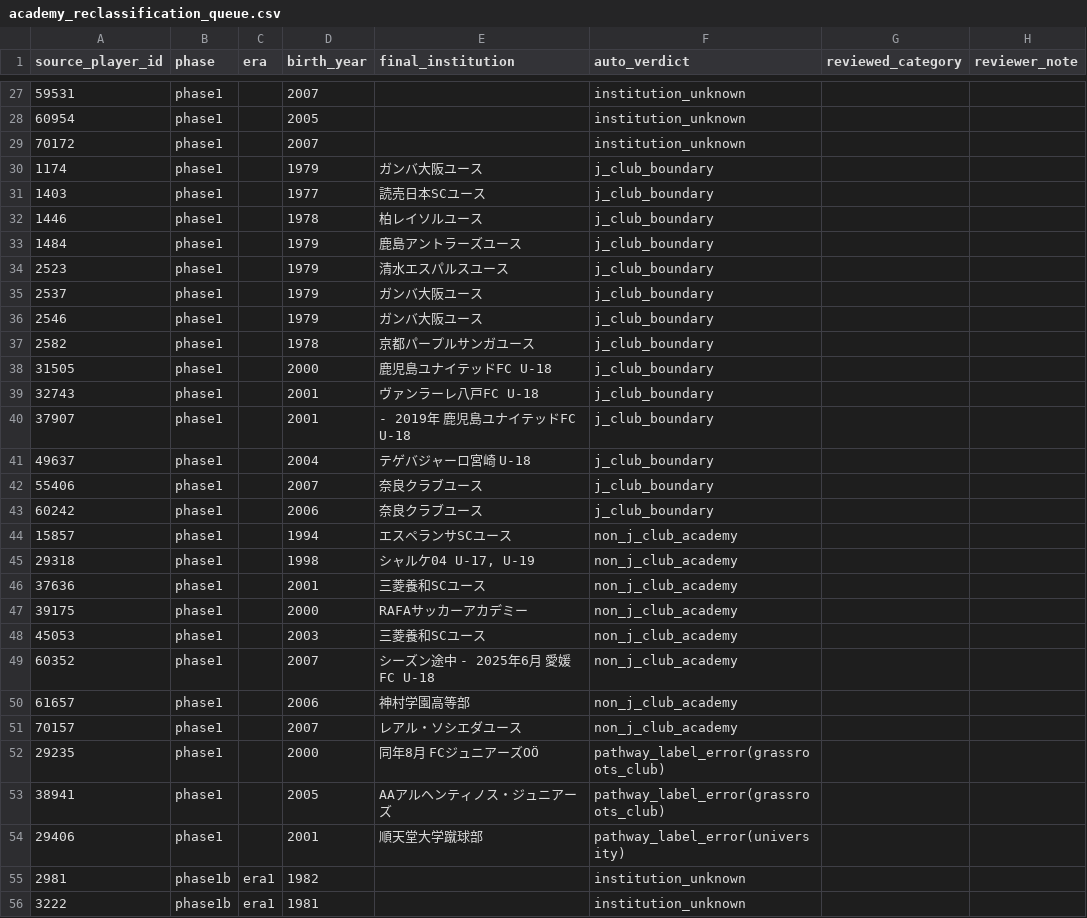
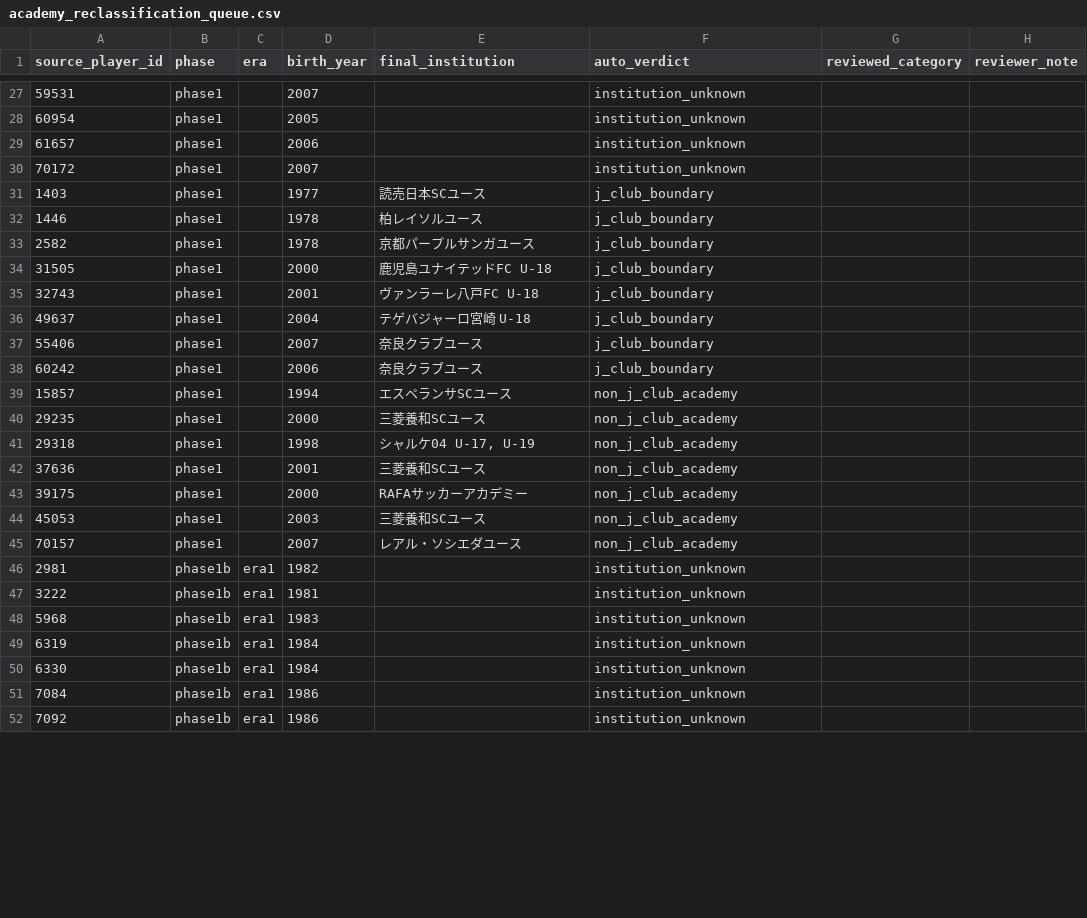
Before and after one commit to hyogoa2c/jfa-talent-analysis, a CSV file: data/manual/academy_reclassification_queue.csv, drawn as a sheet; only a part is shown, gaps mark what is left out; the shorter side is filled out with more unchanged rows; the diff covers the shown part only.

```diff
--- a/data/manual/academy_reclassification_queue.csv
+++ b/data/manual/academy_reclassification_queue.csv
@@ -28,10 +28,6 @@ source_player_id,phase,era,birth_year,final_institution,auto_verdict,reviewed_ca
 60954,phase1,,2005,,institution_unknown,,
+61657,phase1,,2006,,institution_unknown,,
 70172,phase1,,2007,,institution_unknown,,
-1174,phase1,,1979,ガンバ大阪ユース,j_club_boundary,,
 1403,phase1,,1977,読売日本SCユース,j_club_boundary,,
 1446,phase1,,1978,柏レイソルユース,j_club_boundary,,
-1484,phase1,,1979,鹿島アントラーズユース,j_club_boundary,,
-2523,phase1,,1979,清水エスパルスユース,j_club_boundary,,
-2537,phase1,,1979,ガンバ大阪ユース,j_club_boundary,,
-2546,phase1,,1979,ガンバ大阪ユース,j_club_boundary,,
 2582,phase1,,1978,京都パープルサンガユース,j_club_boundary,,
@@ -39,3 +35,2 @@ source_player_id,phase,era,birth_year,final_institution,auto_verdict,reviewed_ca
 32743,phase1,,2001,ヴァンラーレ八戸FC U-18,j_club_boundary,,
-37907,phase1,,2001,- 2019年 鹿児島ユナイテッドFC U-18,j_club_boundary,,
 49637,phase1,,2004,テゲバジャーロ宮崎 U-18,j_club_boundary,,
@@ -44,2 +39,3 @@ source_player_id,phase,era,birth_year,final_institution,auto_verdict,reviewed_ca
 15857,phase1,,1994,エスペランサSCユース,non_j_club_academy,,
+29235,phase1,,2000,三菱養和SCユース,non_j_club_academy,,
 29318,phase1,,1998,"シャルケ04 U-17, U-19",non_j_club_academy,,
@@ -48,8 +44,3 @@ source_player_id,phase,era,birth_year,final_institution,auto_verdict,reviewed_ca
 45053,phase1,,2003,三菱養和SCユース,non_j_club_academy,,
-60352,phase1,,2007,シーズン途中 - 2025年6月  愛媛FC U-18,non_j_club_academy,,
-61657,phase1,,2006,神村学園高等部,non_j_club_academy,,
 70157,phase1,,2007,レアル・ソシエダユース,non_j_club_academy,,
-29235,phase1,,2000,同年8月  FCジュニアーズOÖ,pathway_label_error(grassroots_club),,
-38941,phase1,,2005,AAアルヘンティノス・ジュニアーズ,pathway_label_error(grassroots_club),,
-29406,phase1,,2001,順天堂大学蹴球部,pathway_label_error(university),,
 2981,phase1b,era1,1982,,institution_unknown,,
```
Also changed, not shown: 6 added rows, 15 removed rows and 1 edited cell elsewhere in this file, 3 other files.
